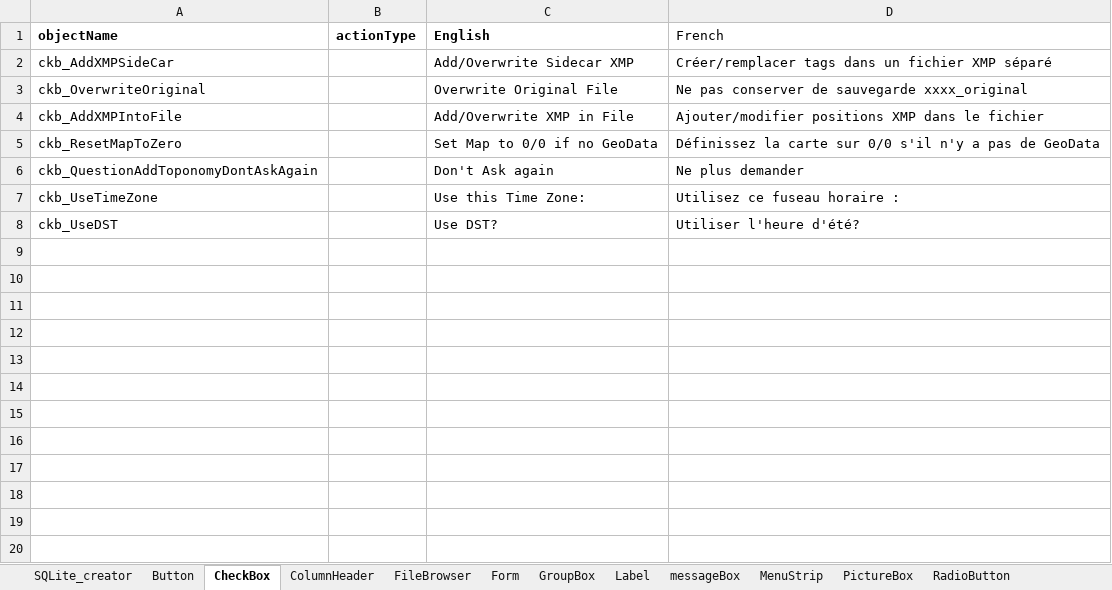
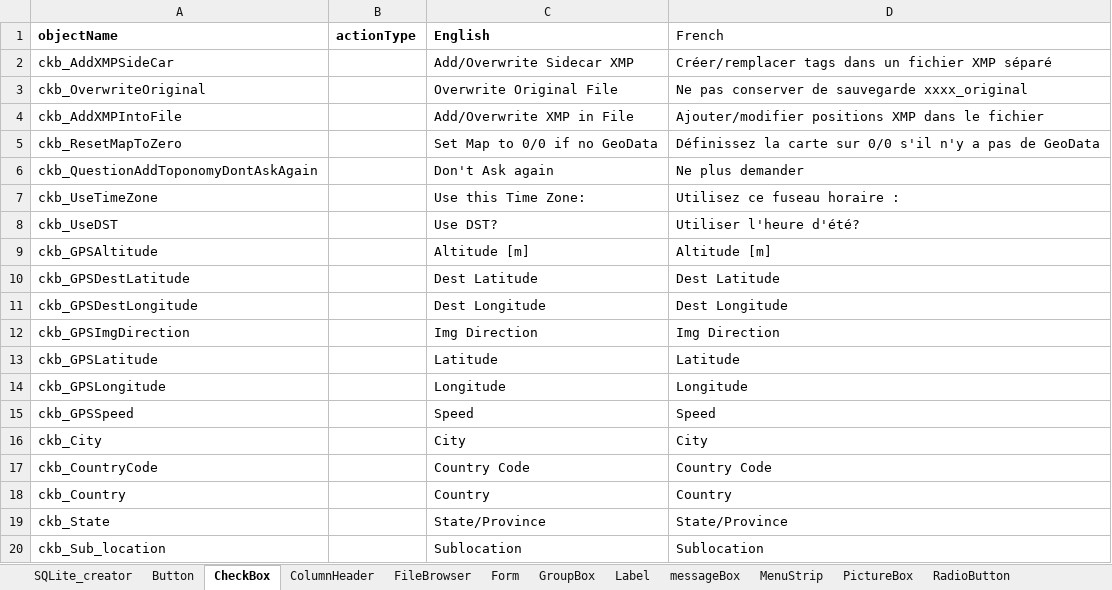
Before and after one commit to nemethviktor/GeoTagNinja, an Excel workbook: extraFiles/languageCreator.xlsm, sheet CheckBox, drawn as a sheet; values as stored, in another font and other column widths than the file's, no borders; the diff names each change by its address in the sheet, - before the commit and + after, or states it on an @@ line.

Commit message:
Add "Set Current Values for All Selected Images..."

```diff
--- a/extraFiles/languageCreator.xlsm (sheet CheckBox)
+++ b/extraFiles/languageCreator.xlsm (sheet CheckBox)
+row 9: ckb_GPSAltitude |  | Altitude [m] | Altitude [m]
+row 10: ckb_GPSDestLatitude |  | Dest Latitude | Dest Latitude
+row 11: ckb_GPSDestLongitude |  | Dest Longitude | Dest Longitude
+row 12: ckb_GPSImgDirection |  | Img Direction | Img Direction
+row 13: ckb_GPSLatitude |  | Latitude | Latitude
+row 14: ckb_GPSLongitude |  | Longitude | Longitude
+row 15: ckb_GPSSpeed |  | Speed | Speed
+row 16: ckb_City |  | City | City
+row 17: ckb_CountryCode |  | Country Code | Country Code
+row 18: ckb_Country |  | Country | Country
+row 19: ckb_State |  | State/Province | State/Province
+row 20: ckb_Sub_location |  | Sublocation | Sublocation
```
Also changed, not shown: sheet Button, sheet Form, 10 other files.
